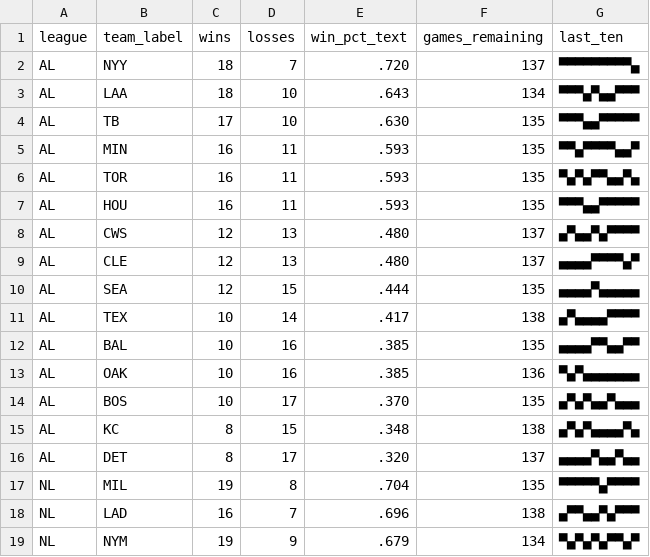
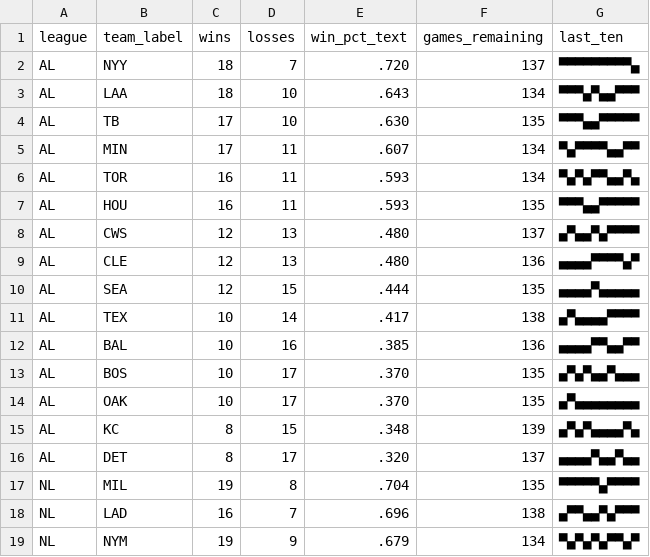
Before and after one commit to bzigterman/bzigterman.github.io-old, a CSV file: data/standings.csv, drawn as a sheet; only a part is shown.

```diff
--- a/data/standings.csv
+++ b/data/standings.csv
@@ -4,13 +4,13 @@ AL,LAA,18,10,.643,134,▀▀▀▄▀▄▄▀▀▀
 AL,TB ,17,10,.630,135,▀▀▀▄▄▀▀▀▀▀
-AL,MIN,16,11,.593,135,▀▀▄▀▀▀▀▄▄▀
-AL,TOR,16,11,.593,135,▀▄▀▄▀▀▄▄▀▄
+AL,MIN,17,11,.607,134,▀▄▀▀▀▀▄▄▀▀
+AL,TOR,16,11,.593,134,▀▄▀▄▀▀▄▄▀▄
 AL,HOU,16,11,.593,135,▀▀▀▄▄▀▀▀▀▀
 AL,CWS,12,13,.480,137,▄▀▄▄▀▄▀▀▀▀
-AL,CLE,12,13,.480,137,▄▄▄▄▀▀▀▀▄▀
+AL,CLE,12,13,.480,136,▄▄▄▄▀▀▀▀▄▀
 AL,SEA,12,15,.444,135,▄▄▄▄▀▄▄▄▄▄
 AL,TEX,10,14,.417,138,▄▀▄▄▄▄▀▀▀▀
-AL,BAL,10,16,.385,135,▄▄▄▄▀▀▄▄▀▀
-AL,OAK,10,16,.385,136,▀▄▀▄▄▄▄▄▄▄
+AL,BAL,10,16,.385,136,▄▄▄▄▀▀▄▄▀▀
 AL,BOS,10,17,.370,135,▄▀▄▀▄▄▀▄▄▄
-AL,KC ,8,15,.348,138,▄▀▄▀▄▄▄▄▀▄
+AL,OAK,10,17,.370,135,▄▀▄▄▄▄▄▄▄▄
+AL,KC ,8,15,.348,139,▄▀▄▀▄▄▄▄▀▄
 AL,DET,8,17,.320,137,▄▄▄▄▀▄▄▀▄▄
```
Also changed, not shown: 4 other files.
